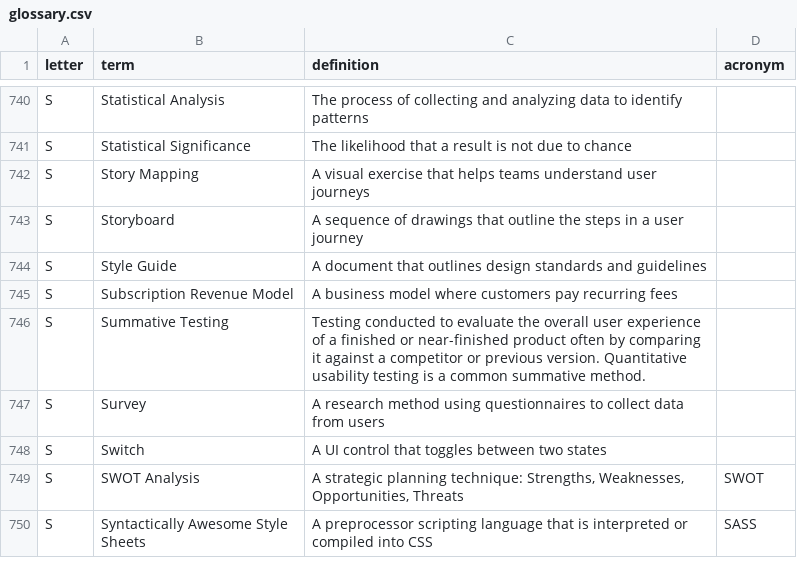
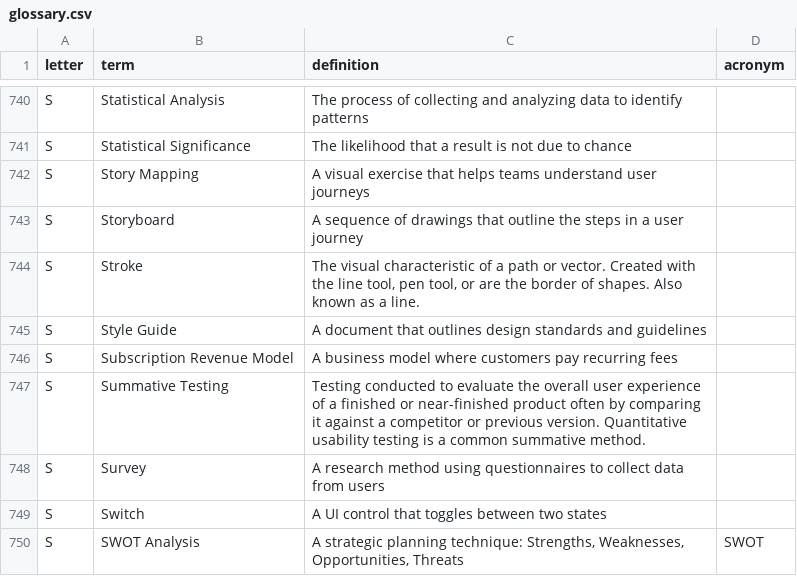
Before and after one commit to calee1/uxglossary, a CSV file: data/glossary.csv, drawn as a sheet; only a part is shown, gaps mark what is left out; the shorter side is filled out with more unchanged rows; the diff names each change by its address in the sheet, - before the commit and + after, or states it on an @@ line.

Commit message:
Update glossary: 2026-03-30T03:40:57.671Z

```diff
--- a/data/glossary.csv
+++ b/data/glossary.csv
+row 744: S | Stroke | The visual characteristic of a path or vector. Created with the line tool, pen tool, or are the border of shapes. Also known as a line.
```
